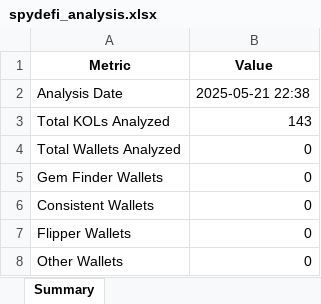
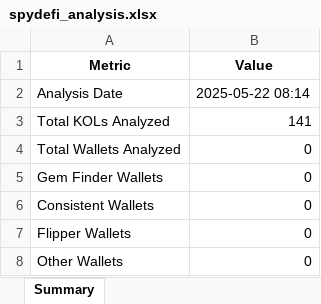
Before and after one commit to belongpy/phoenix-project, an Excel workbook: outputs/spydefi_analysis.xlsx, sheet Summary, drawn as a sheet; values as stored, in another font and other column widths than the file's, no borders; the diff names each change by its address in the sheet, - before the commit and + after, or states it on an @@ line.

```diff
--- a/outputs/spydefi_analysis.xlsx (sheet Summary)
+++ b/outputs/spydefi_analysis.xlsx (sheet Summary)
-B2 (Value): 2025-05-21 22:38
+B2 (Value): 2025-05-22 08:14
-B3 (Value): 143
+B3 (Value): 141
```
Also changed, not shown: 7 other files.
